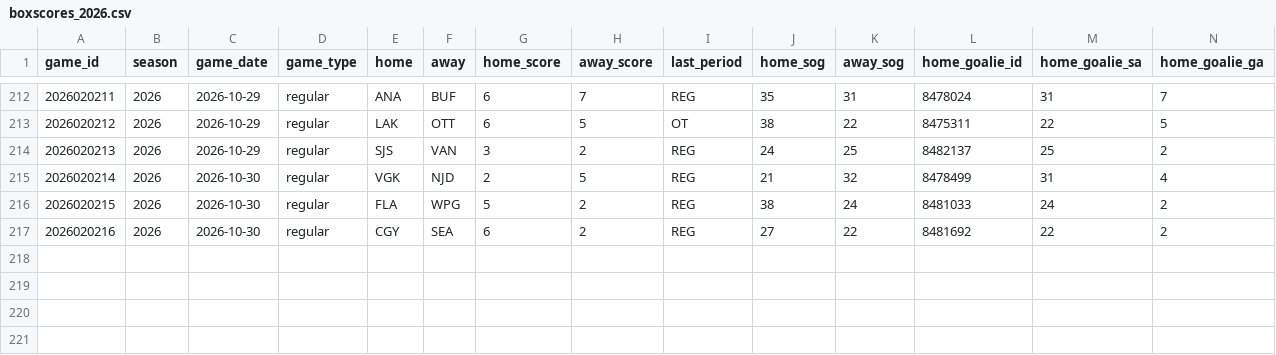
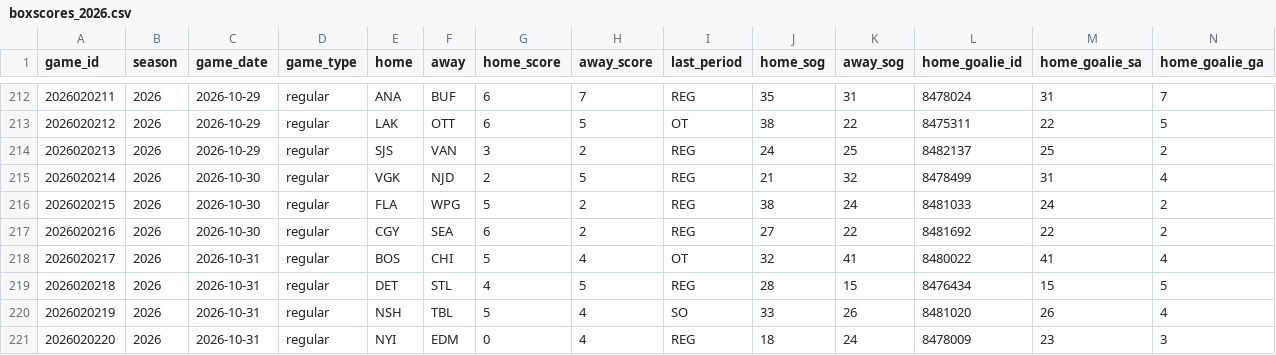
Before and after one commit to lifeisgreat07/NFL-Model-2, a CSV file: data/nhl/history/boxscores_2026.csv, drawn as a sheet; only a part is shown, gaps mark what is left out; rows hold the shown columns only; the diff names each change by its address in the sheet, - before the commit and + after, or states it on an @@ line.

```diff
--- a/data/nhl/history/boxscores_2026.csv
+++ b/data/nhl/history/boxscores_2026.csv
+row 218: 2026020217 | 2026 | 2026-10-31 | regular | BOS | CHI | 5 | 4 | OT | 32 | 41 | 8480022 | 41 | 4
+row 219: 2026020218 | 2026 | 2026-10-31 | regular | DET | STL | 4 | 5 | REG | 28 | 15 | 8476434 | 15 | 5
+row 220: 2026020219 | 2026 | 2026-10-31 | regular | NSH | TBL | 5 | 4 | SO | 33 | 26 | 8481020 | 26 | 4
+row 221: 2026020220 | 2026 | 2026-10-31 | regular | NYI | EDM | 0 | 4 | REG | 18 | 24 | 8478009 | 23 | 3
```
Also changed, not shown: 10 other files.
